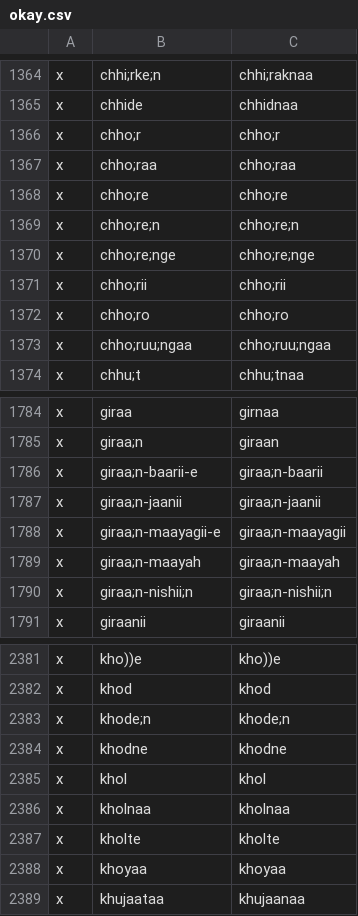
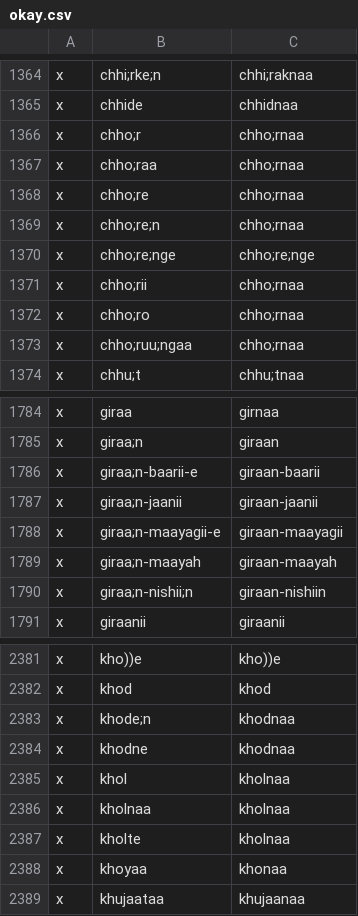
Before and after one commit to seanpue/ghalib-concordance, a CSV file: input/okay.csv, drawn as a sheet; only a part is shown, gaps mark what is left out; the diff covers the shown part only.

```diff
--- a/input/okay.csv
+++ b/input/okay.csv
@@ -1365,10 +1365,10 @@ x,chhi;rke;n,chhi;raknaa
 x,chhide,chhidnaa
-x,chho;r,chho;r
-x,chho;raa,chho;raa
-x,chho;re,chho;re
-x,chho;re;n,chho;re;n
+x,chho;r,chho;rnaa
+x,chho;raa,chho;rnaa
+x,chho;re,chho;rnaa
+x,chho;re;n,chho;rnaa
 x,chho;re;nge,chho;re;nge
-x,chho;rii,chho;rii
-x,chho;ro,chho;ro
-x,chho;ruu;ngaa,chho;ruu;ngaa
+x,chho;rii,chho;rnaa
+x,chho;ro,chho;rnaa
+x,chho;ruu;ngaa,chho;rnaa
 x,chhu;t,chhu;tnaa
@@ -1785,7 +1785,7 @@ x,giraa,girnaa
 x,giraa;n,giraan
-x,giraa;n-baarii-e,giraa;n-baarii
-x,giraa;n-jaanii,giraa;n-jaanii
-x,giraa;n-maayagii-e,giraa;n-maayagii
-x,giraa;n-maayah,giraa;n-maayah
-x,giraa;n-nishii;n,giraa;n-nishii;n
+x,giraa;n-baarii-e,giraan-baarii
+x,giraa;n-jaanii,giraan-jaanii
+x,giraa;n-maayagii-e,giraan-maayagii
+x,giraa;n-maayah,giraan-maayah
+x,giraa;n-nishii;n,giraan-nishiin
 x,giraanii,giraanii
@@ -2382,8 +2382,8 @@ x,kho))e,kho))e
 x,khod,khod
-x,khode;n,khode;n
-x,khodne,khodne
-x,khol,khol
+x,khode;n,khodnaa
+x,khodne,khodnaa
+x,khol,kholnaa
 x,kholnaa,kholnaa
-x,kholte,kholte
-x,khoyaa,khoyaa
+x,kholte,kholnaa
+x,khoyaa,khonaa
 x,khujaataa,khujaanaa
```
Also changed, not shown: 162 edited cells elsewhere in this file, output/conc_details.csv, 4 other files.
